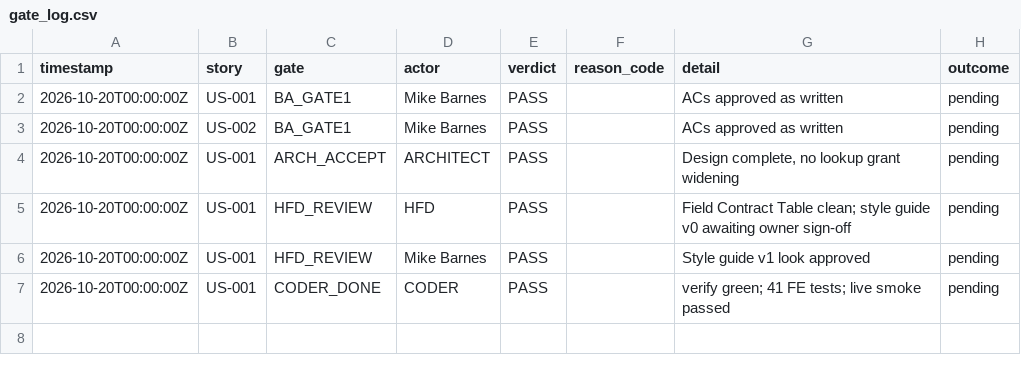
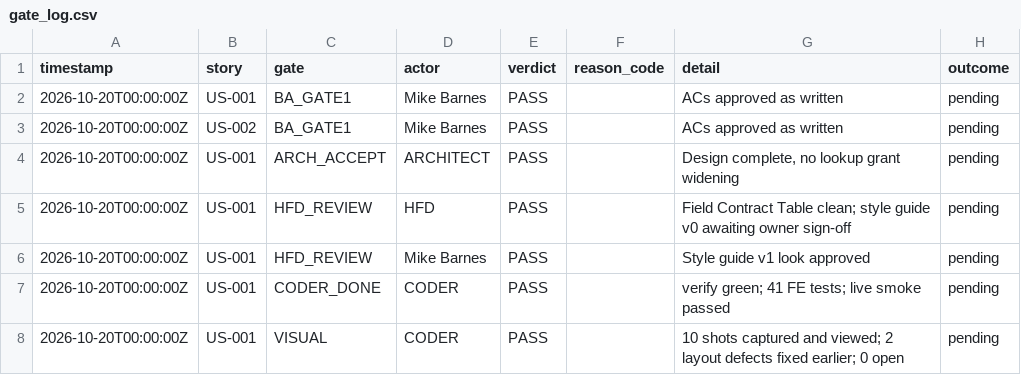
Before and after one commit to mdb3624/eam, a CSV file: docs/project/gate_log.csv, drawn as a sheet; the diff names each change by its address in the sheet, - before the commit and + after, or states it on an @@ line.

```diff
--- a/docs/project/gate_log.csv
+++ b/docs/project/gate_log.csv
+row 8: 2026-10-20T00:00:00Z | US-001 | VISUAL | CODER | PASS |  | 10 shots captured and viewed; 2 layout defects fixed earlier; 0 open | pending
```
Also changed, not shown: 13 other files.
